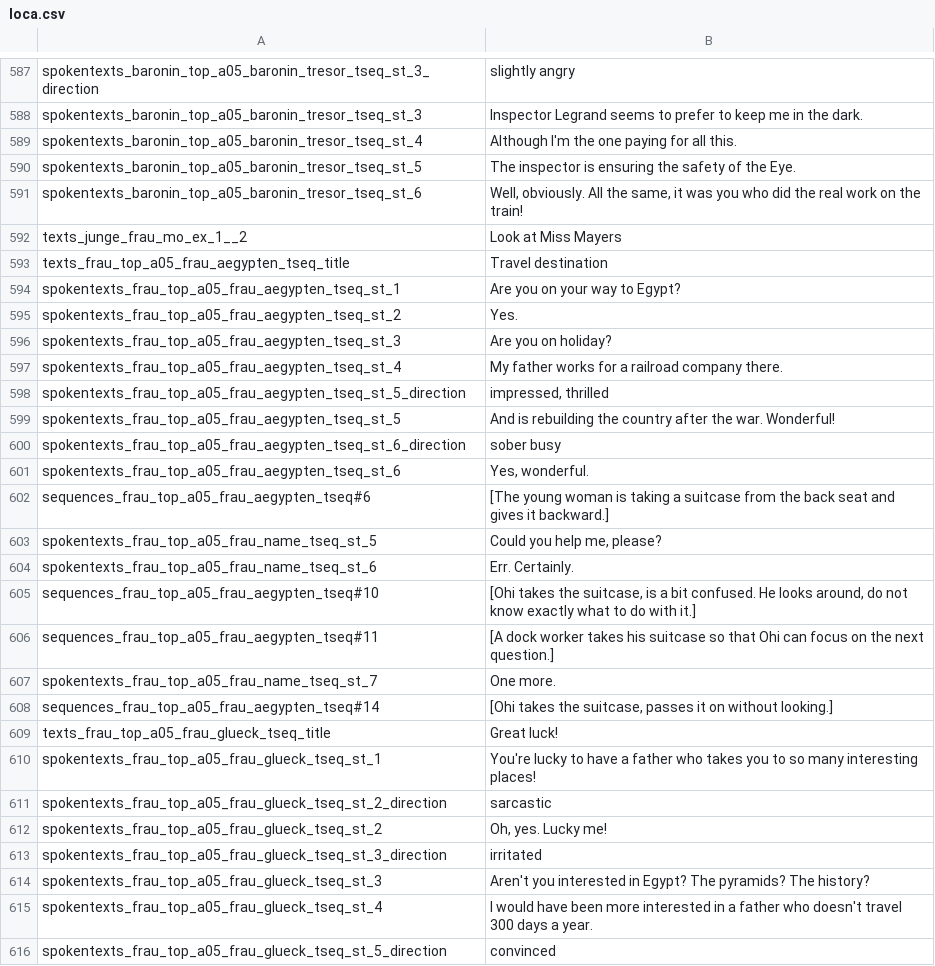
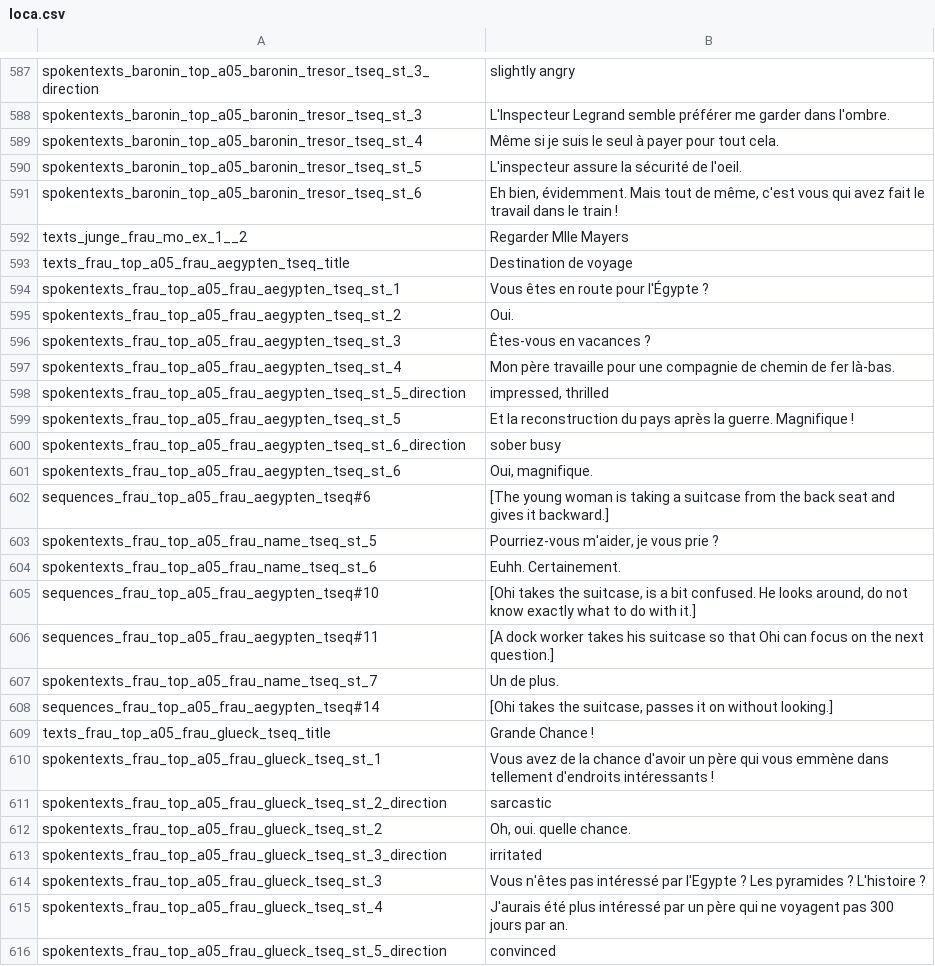
Before and after one commit to Smash15195/Traduction-Francaise-The-Raven---Chapter-1---The-Eye-of-the-Sphinx, a CSV file: lang/fr/text/abschnitt_05/loca.csv, drawn as a sheet; only a part is shown, gaps mark what is left out; the diff covers the shown part only; the diff names each change by its address in the sheet, - before the commit and + after, or states it on an @@ line.

```diff
--- a/lang/fr/text/abschnitt_05/loca.csv
+++ b/lang/fr/text/abschnitt_05/loca.csv
-B588: Inspector Legrand seems to prefer to keep me in the dark.
+B588: L'Inspecteur Legrand semble préférer me garder dans l'ombre.
-B589: Although I'm the one paying for all this.
+B589: Même si je suis le seul à payer pour tout cela.
-B590: The inspector is ensuring the safety of the Eye.
+B590: L'inspecteur assure la sécurité de l'oeil.
-B591: Well, obviously. All the same, it was you who did the real work on the train!
+B591: Eh bien, évidemment. Mais tout de même, c'est vous qui avez fait le travail dans le train !
-B592: Look at Miss Mayers
+B592: Regarder Mlle Mayers
-B593: Travel destination
+B593: Destination de voyage
-B594: Are you on your way to Egypt?
+B594: Vous êtes en route pour l'Égypte ?
-B595: Yes.
+B595: Oui.
-B596: Are you on holiday?
+B596: Êtes-vous en vacances ?
-B597: My father works for a railroad company there.
+B597: Mon père travaille pour une compagnie de chemin de fer là-bas.
-B599: And is rebuilding the country after the war. Wonderful!
+B599: Et la reconstruction du pays après la guerre. Magnifique !
-B601: Yes, wonderful.
+B601: Oui, magnifique.
-B603: Could you help me, please?
+B603: Pourriez-vous m'aider, je vous prie ?
-B604: Err. Certainly.
+B604: Euhh. Certainement.
-B607: One more.
+B607: Un de plus.
-B609: Great luck!
+B609: Grande Chance !
-B610: You're lucky to have a father who takes you to so many interesting places!
+B610: Vous avez de la chance d'avoir un père qui vous emmène dans tellement d'endroits intéressants !
-B612: Oh, yes. Lucky me!
+B612: Oh, oui. quelle chance.
-B614: Aren't you interested in Egypt? The pyramids? The history?
+B614: Vous n'êtes pas intéressé par l'Egypte ? Les pyramides ? L'histoire ?
-B615: I would have been more interested in a father who doesn't travel 300 days a year.
+B615: J'aurais été plus intéressé par un père qui ne voyagent pas 300 jours par an.
```
Also changed, not shown: 101 edited cells elsewhere in this file.
